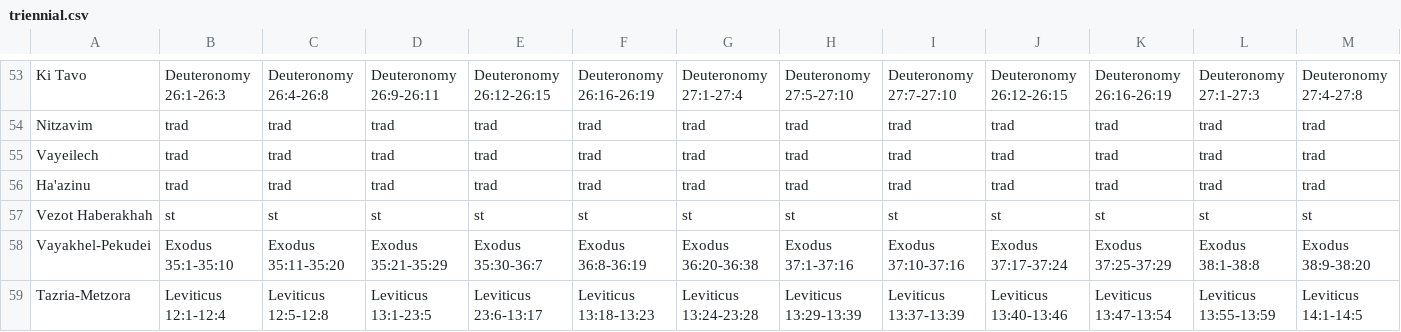
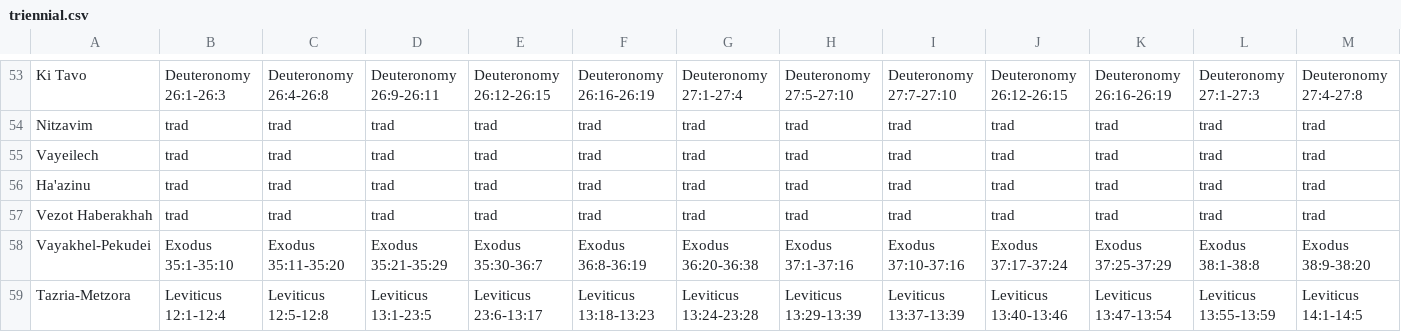
Before and after one commit to brandonbng23/gabbai, a CSV file: triennial.csv, drawn as a sheet; only a part is shown, gaps mark what is left out; the diff covers the shown part only; the diff names each change by its address in the sheet, - before the commit and + after, or states it on an @@ line.

Commit message:
Changed "st" occurances to "trad"

```diff
--- a/triennial.csv
+++ b/triennial.csv
-B57: st
+B57: trad
-C57: st
+C57: trad
-D57: st
+D57: trad
-E57: st
+E57: trad
-F57: st
+F57: trad
-G57: st
+G57: trad
-H57: st
+H57: trad
-I57: st
+I57: trad
-J57: st
+J57: trad
-K57: st
+K57: trad
-L57: st
+L57: trad
-M57: st
+M57: trad
```
Also changed, not shown: 12 edited cells elsewhere in this file.
